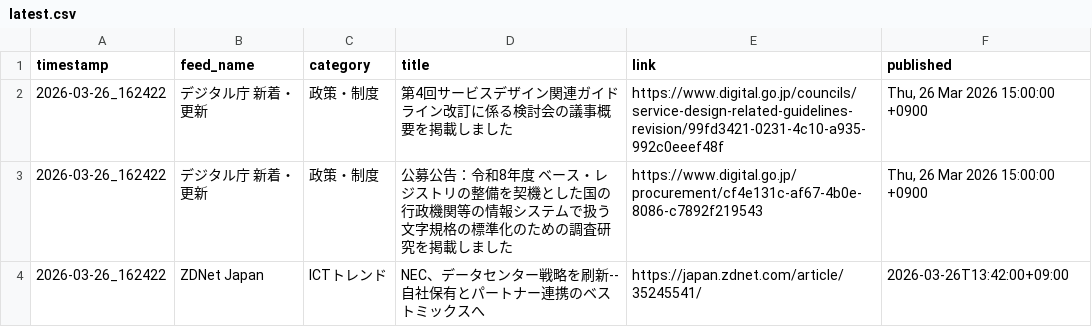
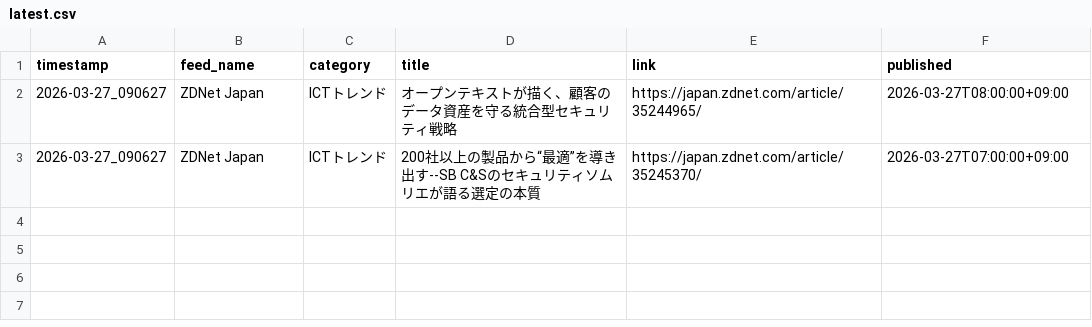
Before and after one commit to Keita50/rss_monitor, a CSV file: data/latest.csv, drawn as a sheet.

```diff
--- a/data/latest.csv
+++ b/data/latest.csv
@@ -1,4 +1,3 @@
 timestamp,feed_name,category,title,link,published
-2026-03-26_162422,デジタル庁 新着・更新,政策・制度,第4回サービスデザイン関連ガイドライン改訂に係る検討会の議事概要を掲載しました,https://www.digital.go.jp/councils/service-design-related-guidelines-revision/99fd3421-0231-4c10-a935-992c0eeef48f,"Thu, 26 Mar 2026 15:00:00 +0900"
-2026-03-26_162422,デジタル庁 新着・更新,政策・制度,公募公告：令和8年度 ベース・レジストリの整備を契機とした国の行政機関等の情報システムで扱う文字規格の標準化のための調査研究を掲載しました,https://www.digital.go.jp/procurement/cf4e131c-af67-4b0e-8086-c7892f219543,"Thu, 26 Mar 2026 15:00:00 +0900"
-2026-03-26_162422,ZDNet Japan,ICTトレンド,NEC、データセンター戦略を刷新--自社保有とパートナー連携のベストミックスへ,https://japan.zdnet.com/article/35245541/,2026-03-26T13:42:00+09:00
+2026-03-27_090627,ZDNet Japan,ICTトレンド,オープンテキストが描く、顧客のデータ資産を守る統合型セキュリティ戦略,https://japan.zdnet.com/article/35244965/,2026-03-27T08:00:00+09:00
+2026-03-27_090627,ZDNet Japan,ICTトレンド,200社以上の製品から“最適”を導き出す--SB C&Sのセキュリティソムリエが語る選定の本質,https://japan.zdnet.com/article/35245370/,2026-03-27T07:00:00+09:00
```
Also changed, not shown: 2 other files.
